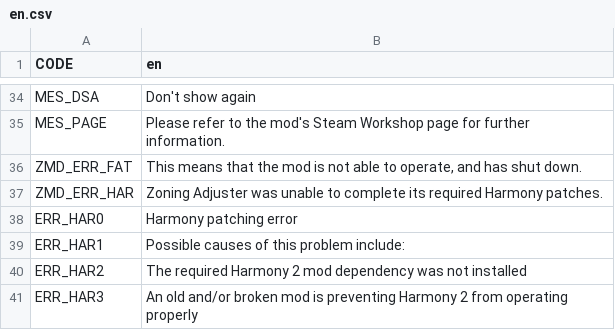
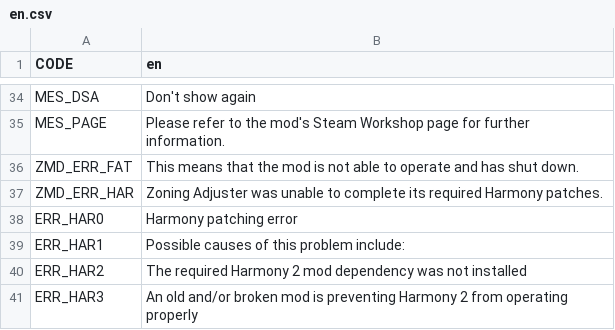
Before and after one commit to algernon-A/ZoningAdjuster, a CSV file: ZoningAdjuster/Translations/en.csv, drawn as a sheet; only a part is shown, gaps mark what is left out.

Commit message:
Remove comma.

```diff
--- a/ZoningAdjuster/Translations/en.csv
+++ b/ZoningAdjuster/Translations/en.csv
@@ -35,3 +35,3 @@ MES_DSA,Don't show again
 MES_PAGE,Please refer to the mod's Steam Workshop page for further information.
-ZMD_ERR_FAT,"This means that the mod is not able to operate, and has shut down."
+ZMD_ERR_FAT,"This means that the mod is not able to operate and has shut down."
 ZMD_ERR_HAR,Zoning Adjuster was unable to complete its required Harmony patches.
```
